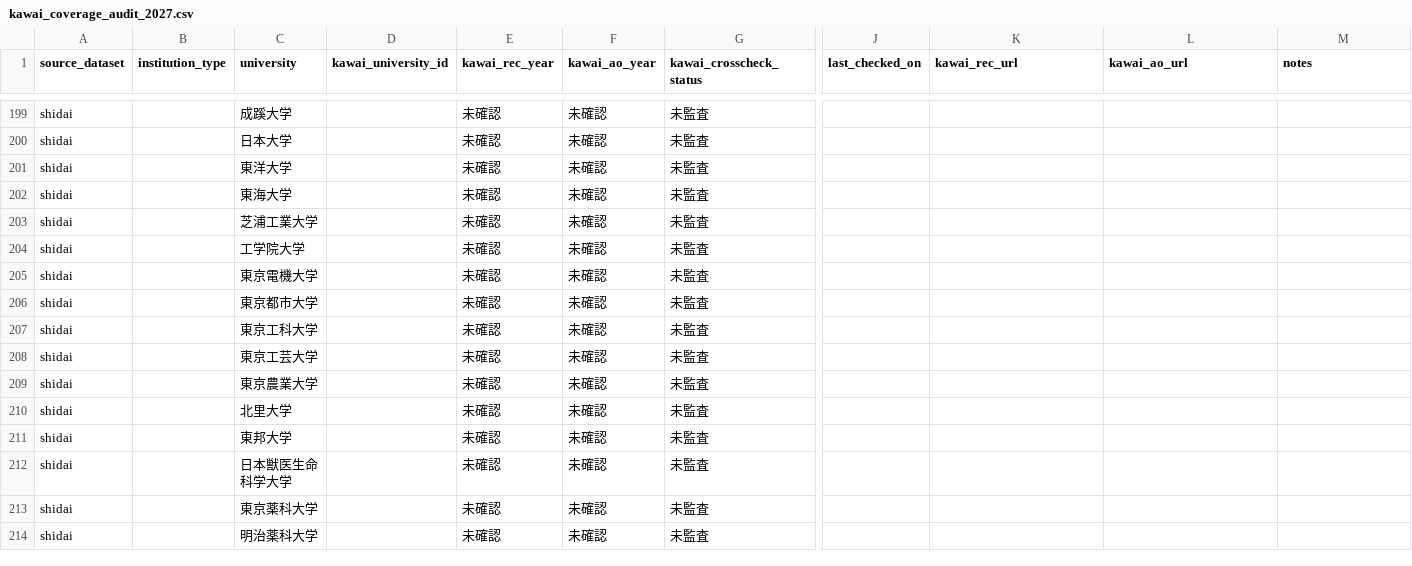
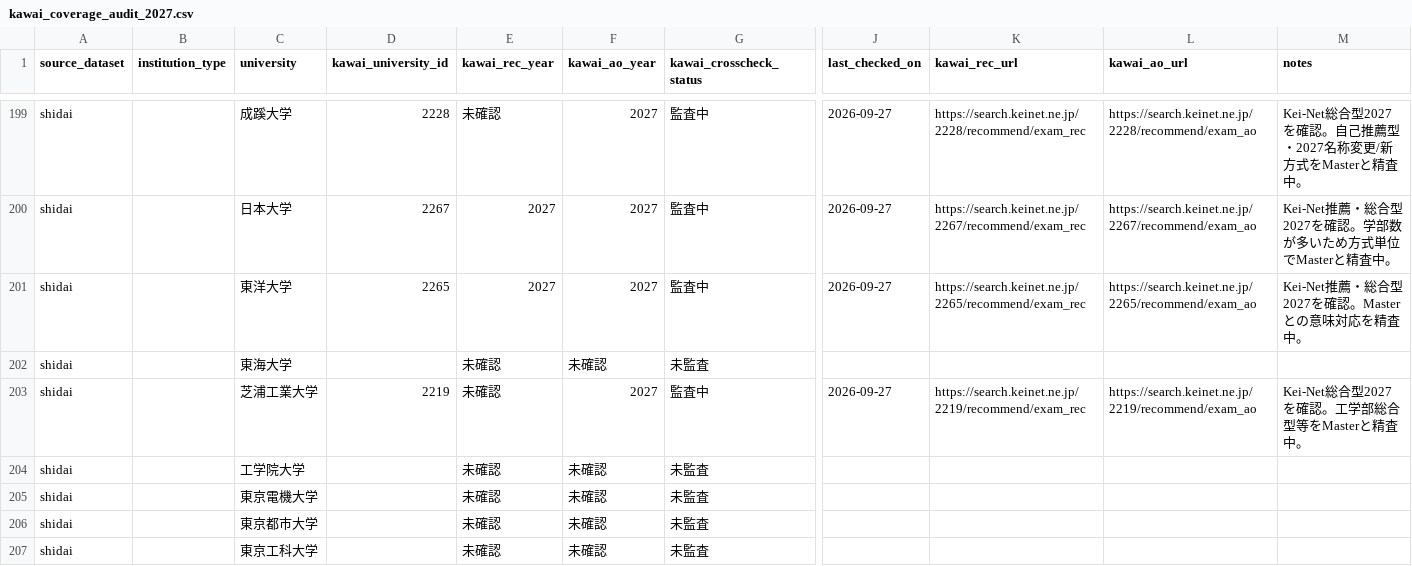
Before and after one commit to toshi123/early-admissions-db, a CSV file: data/operations/kawai_coverage_audit_2027.csv, drawn as a sheet; only a part is shown, gaps mark what is left out; the shorter side is filled out with more unchanged rows; the diff covers the shown part only; the diff names each change by its address in the sheet, - before the commit and + after, or states it on an @@ line.

Commit message:
Start Kawai audit for first private-university batch

```diff
--- a/data/operations/kawai_coverage_audit_2027.csv
+++ b/data/operations/kawai_coverage_audit_2027.csv
-D199 (kawai_university_id): (empty)
+D199 (kawai_university_id): 2228
-F199:F201 (kawai_ao_year): 未確認
+F199:F201 (kawai_ao_year): 2027
-G199:G201 (kawai_crosscheck_status): 未監査
+G199:G201 (kawai_crosscheck_status): 監査中
-J199:J201 (last_checked_on): (empty)
+J199:J201 (last_checked_on): 2026-09-27
-K199 (kawai_rec_url): (empty)
+K199 (kawai_rec_url): https://search.keinet.ne.jp/2228/recommend/exam_rec
-L199 (kawai_ao_url): (empty)
+L199 (kawai_ao_url): https://search.keinet.ne.jp/2228/recommend/exam_ao
-M199 (notes): (empty)
+M199 (notes): Kei-Net総合型2027を確認。自己推薦型・2027名称変更/新方式をMasterと精査中。
-D200 (kawai_university_id): (empty)
+D200 (kawai_university_id): 2267
-E200:E201 (kawai_rec_year): 未確認
+E200:E201 (kawai_rec_year): 2027
-K200 (kawai_rec_url): (empty)
+K200 (kawai_rec_url): https://search.keinet.ne.jp/2267/recommend/exam_rec
-L200 (kawai_ao_url): (empty)
+L200 (kawai_ao_url): https://search.keinet.ne.jp/2267/recommend/exam_ao
-M200 (notes): (empty)
+M200 (notes): Kei-Net推薦・総合型2027を確認。学部数が多いため方式単位でMasterと精査中。
-D201 (kawai_university_id): (empty)
+D201 (kawai_university_id): 2265
-K201 (kawai_rec_url): (empty)
+K201 (kawai_rec_url): https://search.keinet.ne.jp/2265/recommend/exam_rec
-L201 (kawai_ao_url): (empty)
+L201 (kawai_ao_url): https://search.keinet.ne.jp/2265/recommend/exam_ao
-M201 (notes): (empty)
+M201 (notes): Kei-Net推薦・総合型2027を確認。Masterとの意味対応を精査中。
-D203 (kawai_university_id): (empty)
+D203 (kawai_university_id): 2219
-F203 (kawai_ao_year): 未確認
+F203 (kawai_ao_year): 2027
-G203 (kawai_crosscheck_status): 未監査
+G203 (kawai_crosscheck_status): 監査中
-J203 (last_checked_on): (empty)
+J203 (last_checked_on): 2026-09-27
-K203 (kawai_rec_url): (empty)
+K203 (kawai_rec_url): https://search.keinet.ne.jp/2219/recommend/exam_rec
-L203 (kawai_ao_url): (empty)
+L203 (kawai_ao_url): https://search.keinet.ne.jp/2219/recommend/exam_ao
-M203 (notes): (empty)
+M203 (notes): Kei-Net総合型2027を確認。工学部総合型等をMasterと精査中。
```
Also changed, not shown: 42 edited cells elsewhere in this file.
